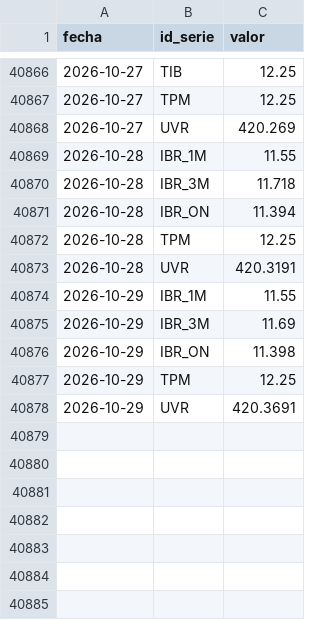
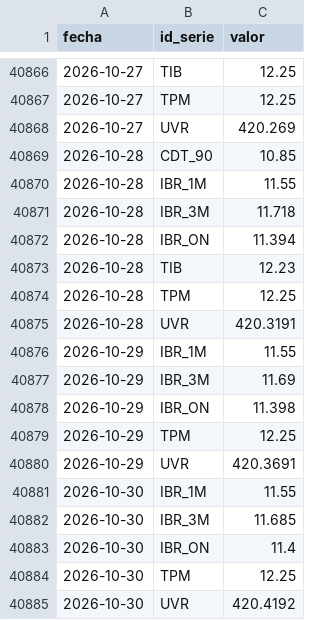
Before and after one commit to nicolasfgc/Indicadores-economia-colombiana, a CSV file: datos/tasas/tasas_diarias.csv, drawn as a sheet; only a part is shown, gaps mark what is left out.

```diff
--- a/datos/tasas/tasas_diarias.csv
+++ b/datos/tasas/tasas_diarias.csv
@@ -40868,2 +40868,3 @@ fecha,id_serie,valor
 2026-10-27,UVR,420.269
+2026-10-28,CDT_90,10.85
 2026-10-28,IBR_1M,11.55
@@ -40871,2 +40872,3 @@ fecha,id_serie,valor
 2026-10-28,IBR_ON,11.394
+2026-10-28,TIB,12.23
 2026-10-28,TPM,12.25
@@ -40878 +40880,6 @@ fecha,id_serie,valor
 2026-10-29,UVR,420.3691
+2026-10-30,IBR_1M,11.55
+2026-10-30,IBR_3M,11.685
+2026-10-30,IBR_ON,11.4
+2026-10-30,TPM,12.25
+2026-10-30,UVR,420.4192
```
Also changed, not shown: datos/tasas/trm_diaria.csv, 4 other files.
